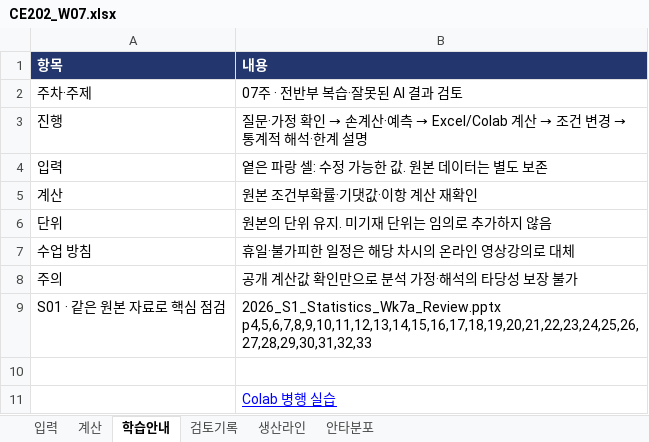
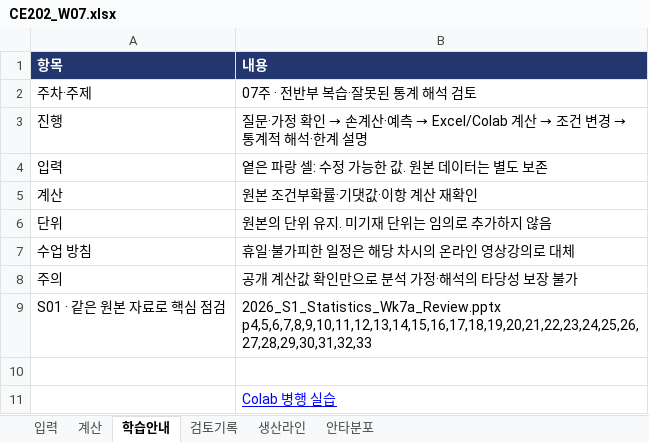
Before and after one commit to steelpl/lecture, an Excel workbook: CE202-statistics-for-engineers/week07/CE202_W07.xlsx, sheet 학습안내, drawn as a sheet; values as stored, in another font and other column widths than the file's, no borders; the diff names each change by its address in the sheet, - before the commit and + after, or states it on an @@ line.

```diff
--- a/CE202-statistics-for-engineers/week07/CE202_W07.xlsx (sheet 학습안내)
+++ b/CE202-statistics-for-engineers/week07/CE202_W07.xlsx (sheet 학습안내)
-B2 (내용): 07주 · 전반부 복습·잘못된 AI 결과 검토
+B2 (내용): 07주 · 전반부 복습·잘못된 통계 해석 검토
```
Also changed, not shown: CE273-numerical-analysis/week07/CE273_W07.xlsx, CE273-numerical-analysis/week15/CE273_W15.xlsx, 36 other files.
